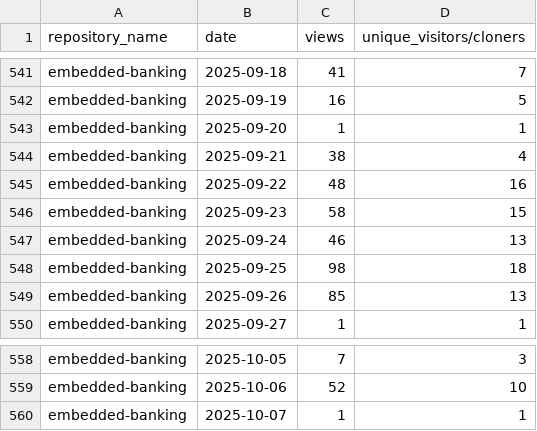
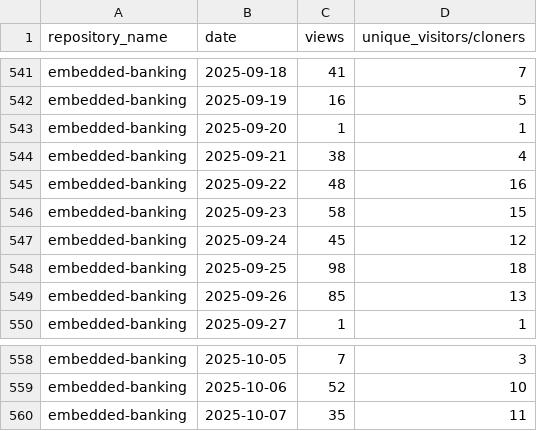
Before and after one commit to jpmorgan-payments/embedded-finance, a CSV file: metrics/traffic-stats-sorted.csv, drawn as a sheet; only a part is shown, gaps mark what is left out.

```diff
--- a/metrics/traffic-stats-sorted.csv
+++ b/metrics/traffic-stats-sorted.csv
@@ -546,3 +546,3 @@ embedded-banking,2025-09-22,48,16
 embedded-banking,2025-09-23,58,15
-embedded-banking,2025-09-24,46,13
+embedded-banking,2025-09-24,45,12
 embedded-banking,2025-09-25,98,18
@@ -559,2 +559,2 @@ embedded-banking,2025-10-05,7,3
 embedded-banking,2025-10-06,52,10
-embedded-banking,2025-10-07,1,1
+embedded-banking,2025-10-07,35,11
```
Also changed, not shown: metrics/clone-stats-sorted.csv, metrics/clone-stats.csv, 1 other file.
